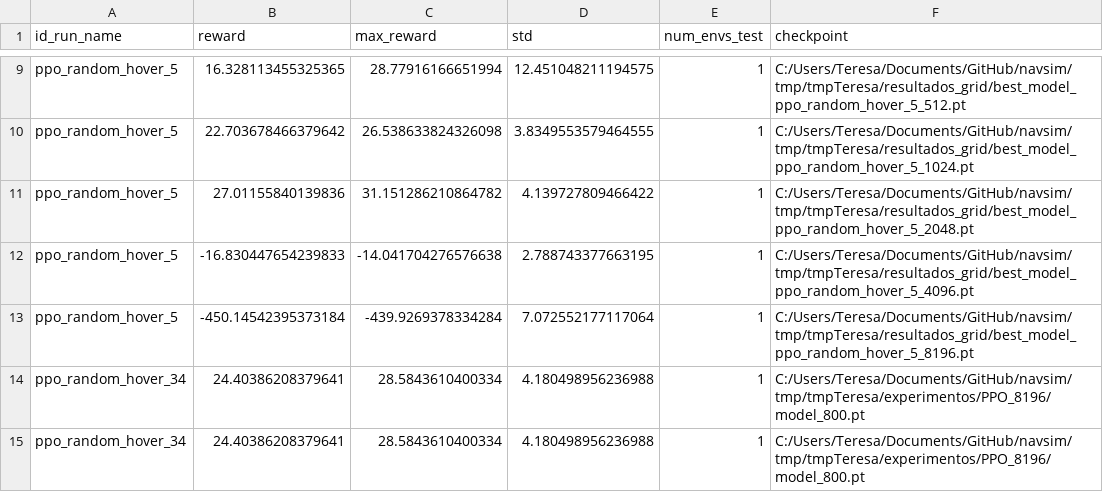
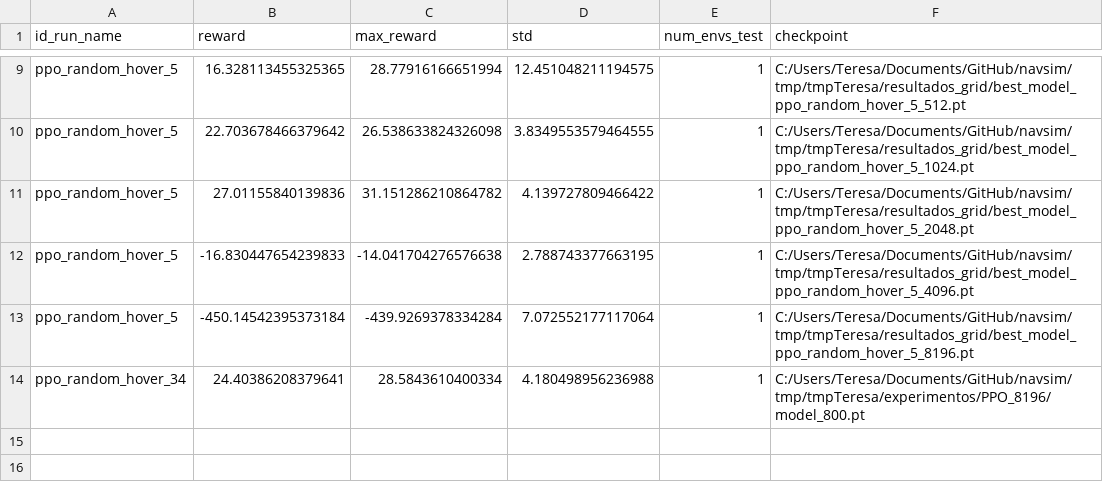
Before and after one commit to I3A-NavSys/navsim, a CSV file: tmp/tmpTeresa/resultados_grid/rewards_play_PPO.csv, drawn as a sheet; only a part is shown, gaps mark what is left out.

```diff
--- a/tmp/tmpTeresa/resultados_grid/rewards_play_PPO.csv
+++ b/tmp/tmpTeresa/resultados_grid/rewards_play_PPO.csv
@@ -14,2 +14 @@ ppo_random_hover_5,-450.14542395373184,-439.9269378334284,7.072552177117064,1,C:
 ppo_random_hover_34,24.40386208379641,28.5843610400334,4.180498956236988,1,C:/Users/Teresa/Documents/GitHub/navsim/tmp/tmpTeresa/experimentos/PPO_8196/model_800.pt
-ppo_random_hover_34,24.40386208379641,28.5843610400334,4.180498956236988,1,C:/Users/Teresa/Documents/GitHub/navsim/tmp/tmpTeresa/experimentos/PPO_8196/model_800.pt
```
Also changed, not shown: 6 other files.
